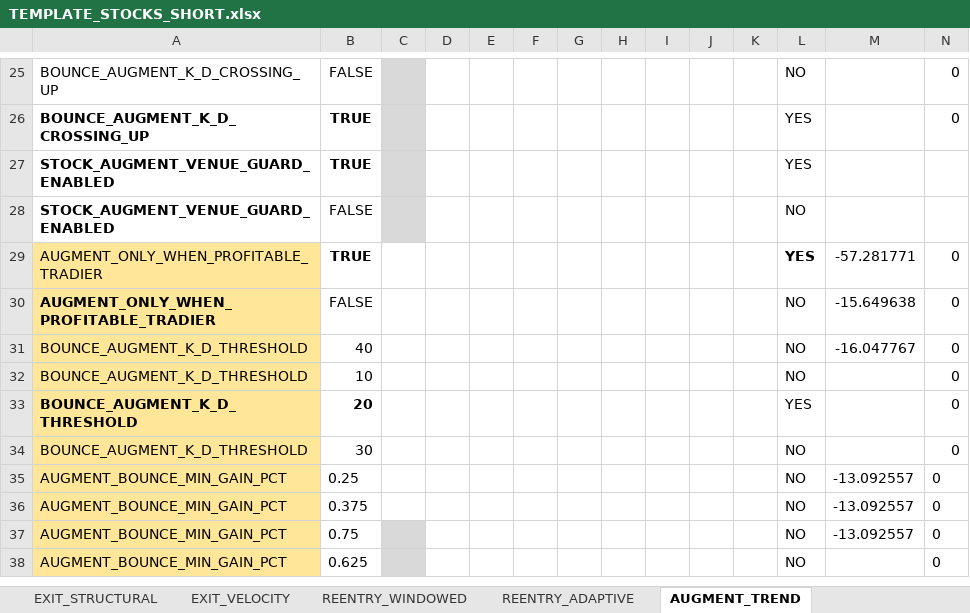
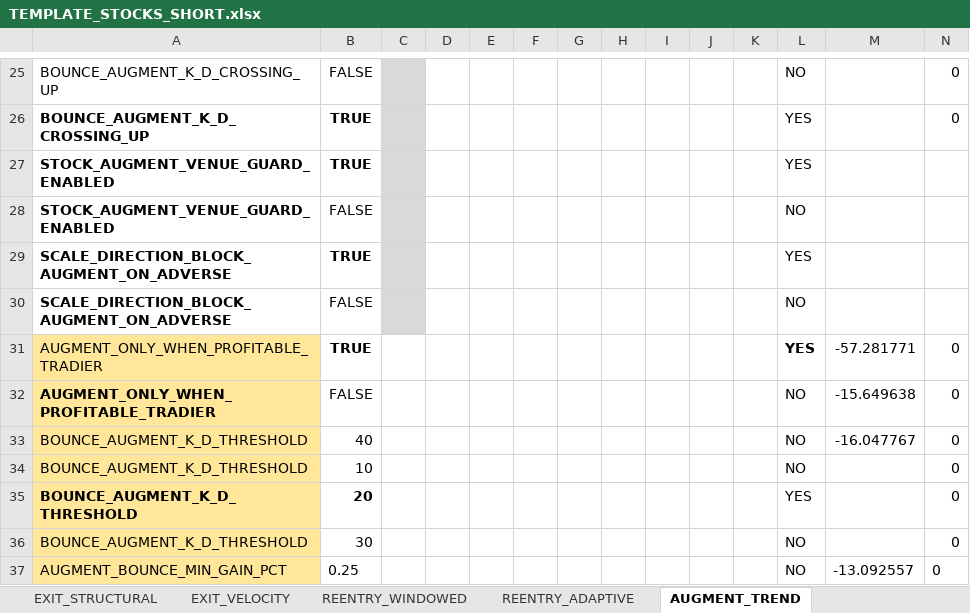
Before and after one commit to nielsvip/binance-sandbox, an Excel workbook: SPREADSHEETS/TEMPLATE_FINAL_NORM/TEMPLATE_STOCKS_SHORT.xlsx, sheet AUGMENT_TREND, drawn as a sheet; only a part is shown, gaps mark what is left out; the shorter side is filled out with more unchanged rows; values as stored, in another font and other column widths than the file's, no borders; rows hold the shown columns only; the diff names each change by its address in the sheet, - before the commit and + after, or states it on an @@ line.

```diff
--- a/SPREADSHEETS/TEMPLATE_FINAL_NORM/TEMPLATE_STOCKS_SHORT.xlsx (sheet AUGMENT_TREND)
+++ b/SPREADSHEETS/TEMPLATE_FINAL_NORM/TEMPLATE_STOCKS_SHORT.xlsx (sheet AUGMENT_TREND)
+row 29: SCALE_DIRECTION_BLOCK_AUGMENT_ON_ADVERSE | TRUE |  |  |  |  |  |  |  |  |  | YES
+row 30: SCALE_DIRECTION_BLOCK_AUGMENT_ON_ADVERSE | FALSE |  |  |  |  |  |  |  |  |  | NO
```
Also changed, not shown: sheet EXIT_STRUCTURAL, 22 other files.
